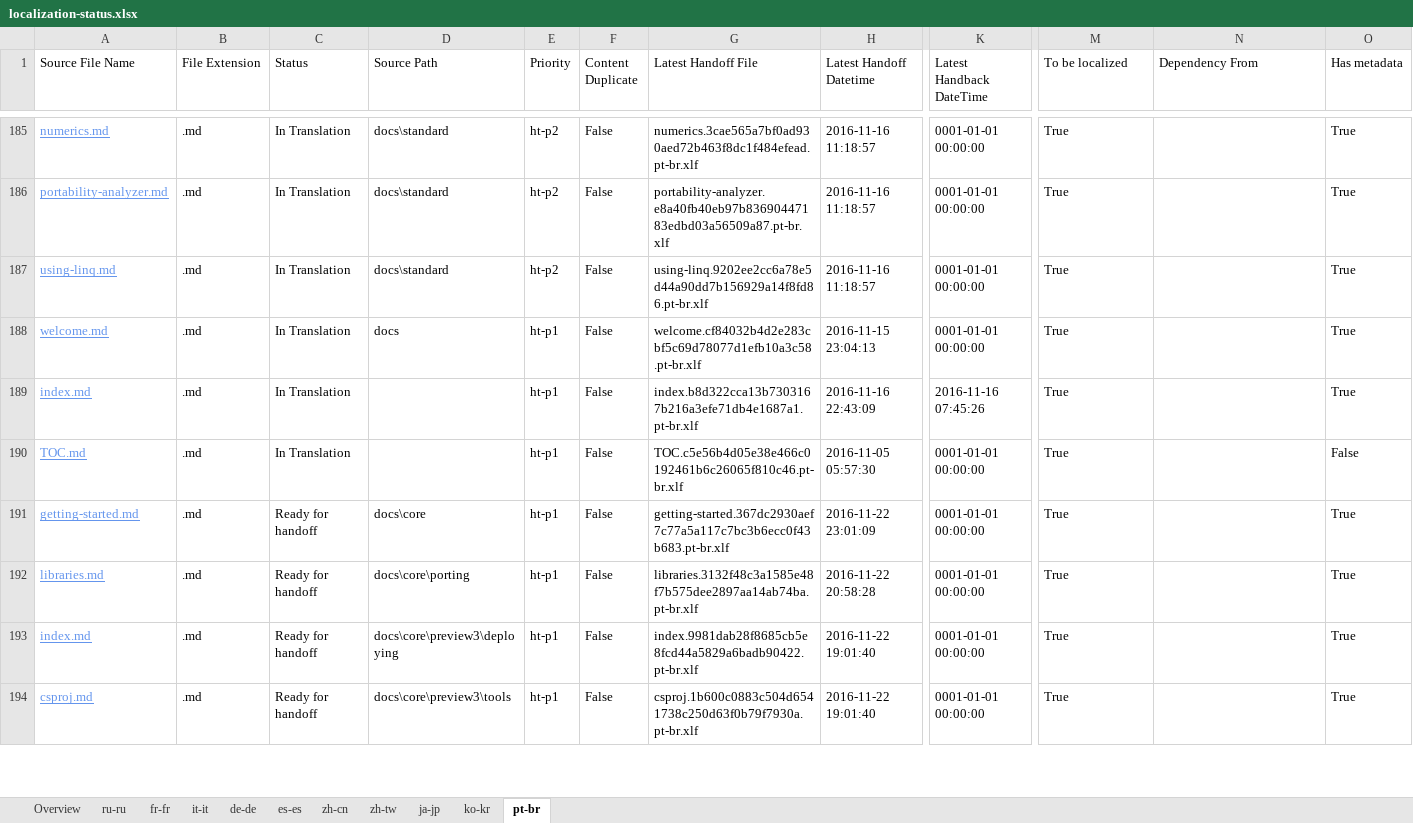
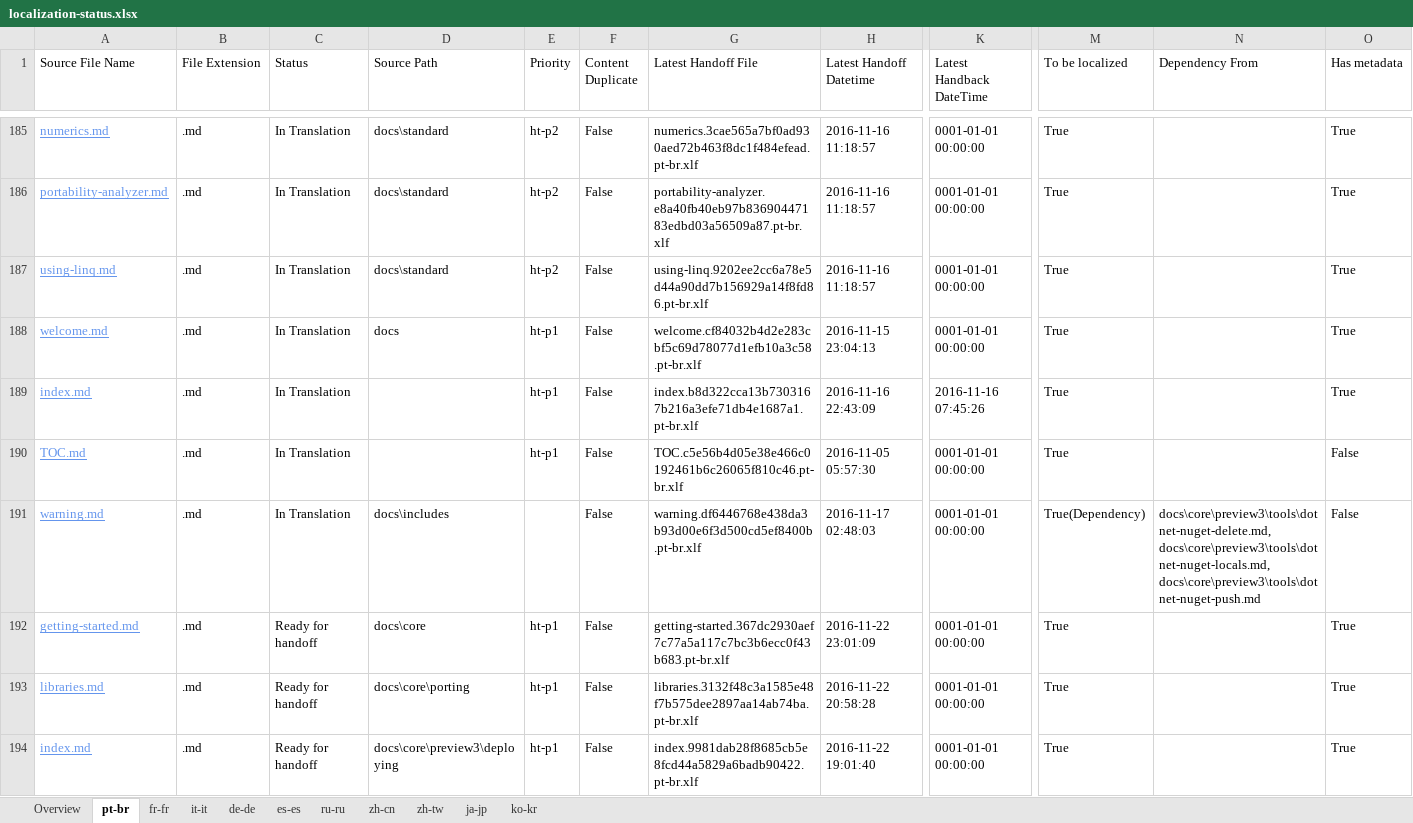
Before and after one commit to openpublishoperation/docs.handback, an Excel workbook: ol-handback/dotnet/docs/master/localization-status.xlsx, sheet pt-br, drawn as a sheet; only a part is shown, gaps mark what is left out; the shorter side is filled out with more unchanged rows; values as stored, in another font and other column widths than the file's, no borders; table styles not drawn; rows hold the shown columns only; the diff covers the shown part only; the diff names each change by its address in the sheet, - before the commit and + after, or states it on an @@ line.

```diff
--- a/ol-handback/dotnet/docs/master/localization-status.xlsx (sheet pt-br)
+++ b/ol-handback/dotnet/docs/master/localization-status.xlsx (sheet pt-br)
@@ sheet tab order changed: Overview | pt-br | fr-fr | it-it | de-de | es-es | ru-ru | zh-cn | zh-tw | ja-jp | ko-kr @@
+row 191: warning.md | .md | In Translation | docs\includes |  | False | warning.df6446768e438da3b93d00e6f3d500cd5ef8400b.pt-br.xlf | 2016-11-17 02:48:03 | 0001-01-01 00:00:00 | True(Dependency) | docs\core\preview3\tools\dotnet-nuget-delete.md,docs\core\preview3\tools\dotnet-nuget-locals.md,docs\core\preview3\tools\dotnet-nuget-push.md | False
```
Also changed, not shown: 5 added rows and 5 removed rows elsewhere in this sheet, sheet Overview, sheet ru-ru, ol-handback/dotnet/docs/master/handback-status.xlsx.
